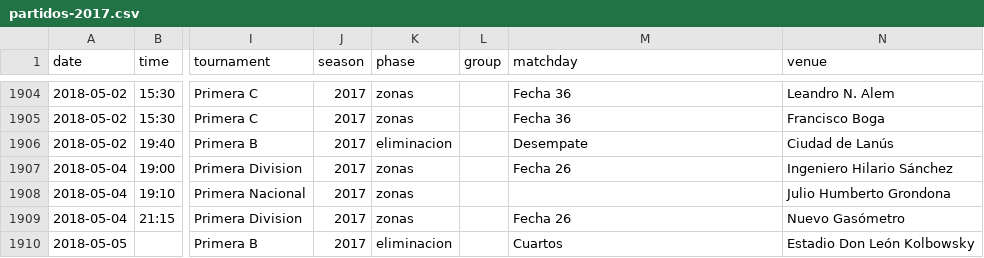
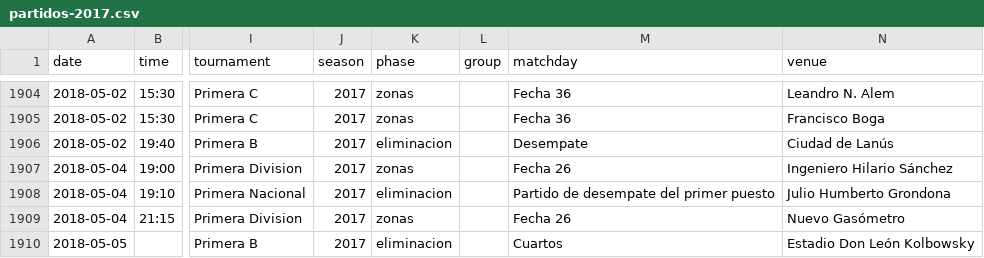
Before and after one commit to rhinoah/futbol-argentino-data, a CSV file: data/partidos-2017.csv, drawn as a sheet; only a part is shown, gaps mark what is left out; the diff names each change by its address in the sheet, - before the commit and + after, or states it on an @@ line.

Commit message:
El desempate por el titulo estaba como fase regular
Almagro y Aldosivi terminaron empatados en el primer puesto de la B Nacional
2017-18 y jugaron un partido unico en cancha neutral para definir al campeon.
Estaba en el dataset como fase de zonas, asi que los dos aparecian con 25
partidos donde su tabla les contaba 24. Lo encontro el chequeo de PJ.

El parser ya lo conocia. El comentario que corta la jornada nombra este caso con
todas las letras y es de antes. Lo que hacia era media solucion: miraba el titulo
para BORRAR estado, no para ETIQUETAR. El partido dejaba de ser de la Fecha 25
-- sin eso la fecha terminaba con trece partidos y dos equipos jugando dos veces
-- y seguia siendo fase regular.

Ahora un titulo de Wikipedia dentro del cuerpo se lee igual que un `!colspan|`:
es una etiqueta de seccion, y si ademas nombra una ronda, lo que sigue es una
llave. La lista de rondas sigue siendo corta y explicita a proposito -- un titulo
cualquiera corta la jornada y nada mas --, porque tomar por llave a todo lo que
tenga titulo propio sacaria de la fase de zonas a paginas enteras del ascenso.
Fue el error opuesto, el de las 770 filas que hubo que reclasificar al reves.

A la lista solo hubo que agregarle `desempate` en la alternativa que ya decia
`partido de ida|vuelta`: el titulo empieza con "Partido de" y el `^desempate`
que ya estaba no lo alcanzaba.

Cambian exactamente dos partidos en las 131 paginas, y el segundo no lo buscaba:
el Sarmiento (J)-Arsenal de la B Nacional 2018-19, mismo caso, que era el otro
aviso de PJ abierto. Un arreglo, dos avisos cerrados.

640 tests, 213 mutantes. 39256 partidos, dos filas cambian de stage.

```diff
--- a/data/partidos-2017.csv
+++ b/data/partidos-2017.csv
-K1908 (phase): zonas
+K1908 (phase): eliminacion
-M1908 (matchday): (empty)
+M1908 (matchday): Partido de desempate del primer puesto
```
Also changed, not shown: data/partidos-2018.csv, 4 other files.
